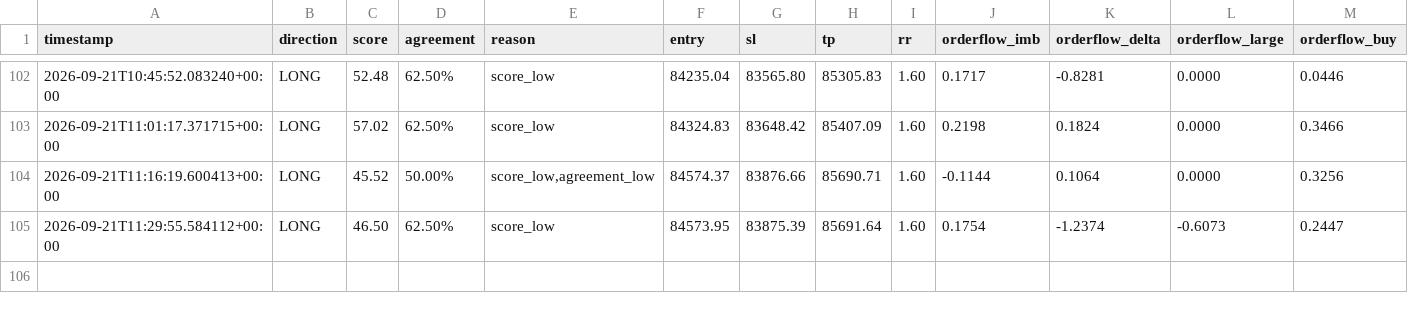
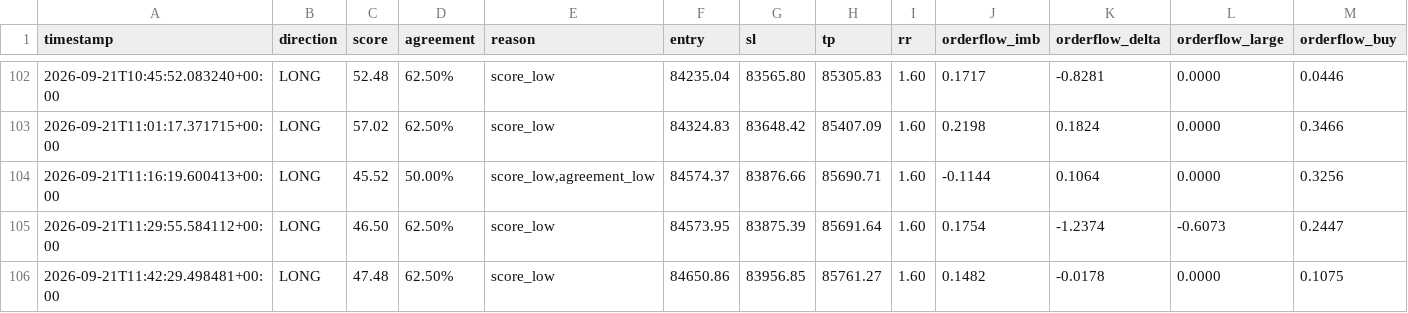
Before and after one commit to shaankhan9999999-sudo/smc-crypto-bot, a CSV file: logs/btc_signals.csv, drawn as a sheet; only a part is shown, gaps mark what is left out; rows hold the shown columns only; the diff names each change by its address in the sheet, - before the commit and + after, or states it on an @@ line.

```diff
--- a/logs/btc_signals.csv
+++ b/logs/btc_signals.csv
+row 106: 2026-09-21T11:42:29.498481+00:00 | LONG | 47.48 | 62.50% | score_low | 84650.86 | 83956.85 | 85761.27 | 1.60 | 0.1482 | -0.0178 | 0.0000 | 0.1075
```
Also changed, not shown: 2 other files.
